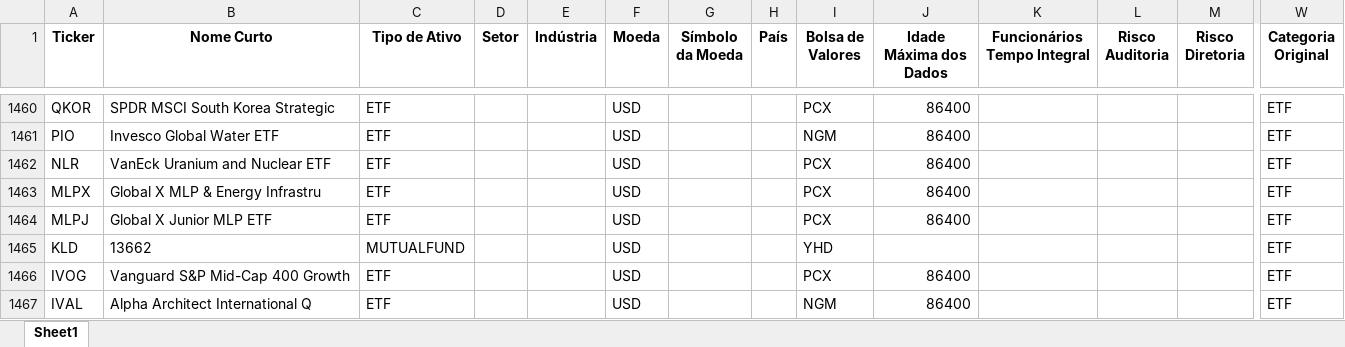
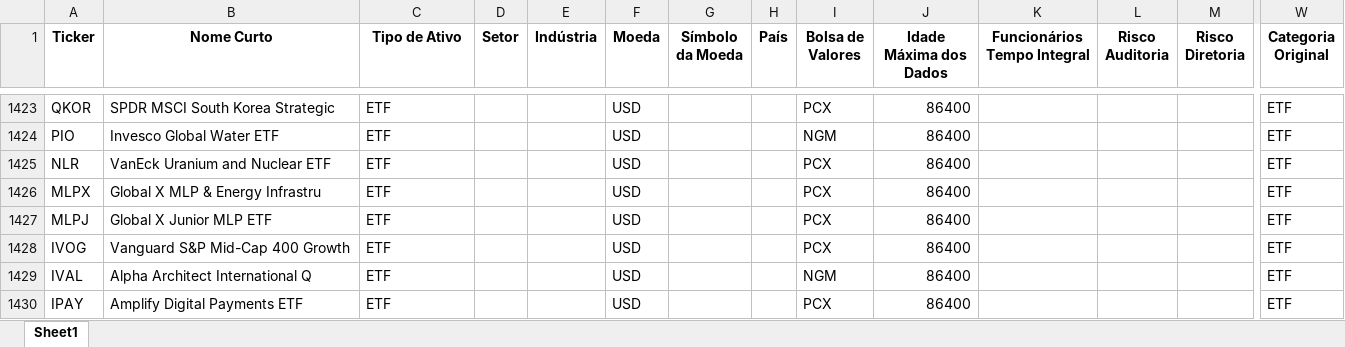
Before and after one commit to HolandaMaia/TFM, an Excel workbook: dados/etf_ativos.xlsx, sheet Sheet1, drawn as a sheet; only a part is shown, gaps mark what is left out; the shorter side is filled out with more unchanged rows; values as stored, in another font and other column widths than the file's, no borders; rows hold the shown columns only; the diff covers the shown part only; the diff names each change by its address in the sheet, - before the commit and + after, or states it on an @@ line.

```diff
--- a/dados/etf_ativos.xlsx (sheet Sheet1)
+++ b/dados/etf_ativos.xlsx (sheet Sheet1)
-row 1465: KLD | 13662 | MUTUALFUND |  |  | USD |  |  | YHD |  |  |  |  | ETF
```
Also changed, not shown: 46 removed rows elsewhere in this sheet, 8 other files.
